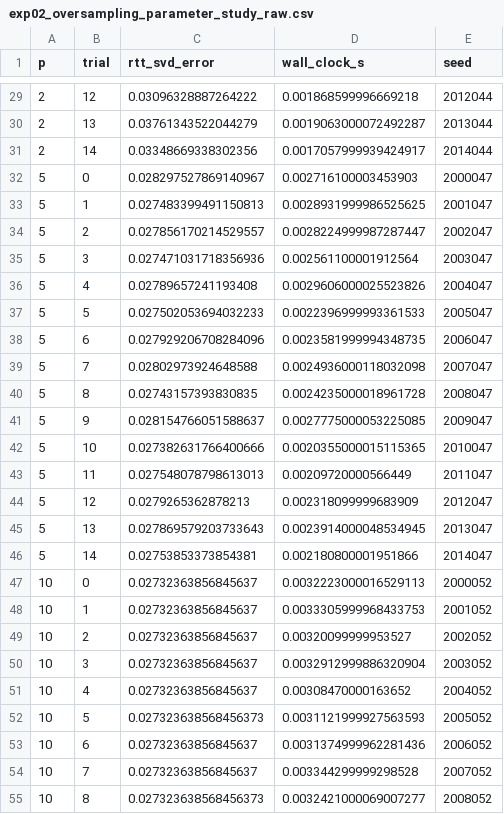
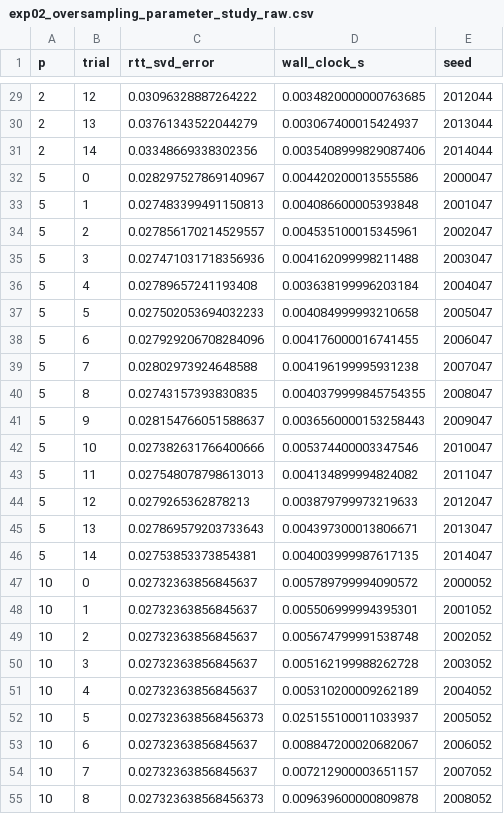
Before and after one commit to adekunletosin1/Tosin_rtt_SVD_thesis, a CSV file: results_chapter6_final/data/exp02_oversampling_parameter_study_raw.csv, drawn as a sheet; only a part is shown, gaps mark what is left out; the diff covers the shown part only.

```diff
--- a/results_chapter6_final/data/exp02_oversampling_parameter_study_raw.csv
+++ b/results_chapter6_final/data/exp02_oversampling_parameter_study_raw.csv
@@ -29,27 +29,27 @@ p,trial,rtt_svd_error,wall_clock_s,seed
-2,12,0.03096328887264222,0.001868599996669218,2012044
-2,13,0.03761343522044279,0.0019063000072492287,2013044
-2,14,0.03348669338302356,0.0017057999939424917,2014044
-5,0,0.028297527869140967,0.002716100003453903,2000047
-5,1,0.027483399491150813,0.0028931999986525625,2001047
-5,2,0.027856170214529557,0.0028224999987287447,2002047
-5,3,0.027471031718356936,0.002561100001912564,2003047
-5,4,0.02789657241193408,0.0029606000025523826,2004047
-5,5,0.027502053694032233,0.0022396999993361533,2005047
-5,6,0.027929206708284096,0.0023581999994348735,2006047
-5,7,0.02802973924648588,0.0024936000118032098,2007047
-5,8,0.02743157393830835,0.0024235000018961728,2008047
-5,9,0.028154766051588637,0.0027775000053225085,2009047
-5,10,0.027382631766400666,0.0020355000015115365,2010047
-5,11,0.027548078798613013,0.00209720000566449,2011047
-5,12,0.0279265362878213,0.002318099999683909,2012047
-5,13,0.027869579203733643,0.0023914000048534945,2013047
-5,14,0.02753853373854381,0.002180800001951866,2014047
-10,0,0.02732363856845637,0.0032223000016529113,2000052
-10,1,0.02732363856845637,0.0033305999968433753,2001052
-10,2,0.02732363856845637,0.00320099999953527,2002052
-10,3,0.02732363856845637,0.0032912999886320904,2003052
-10,4,0.02732363856845637,0.00308470000163652,2004052
-10,5,0.027323638568456373,0.0031121999927563593,2005052
-10,6,0.02732363856845637,0.0031374999962281436,2006052
-10,7,0.02732363856845637,0.003344299999298528,2007052
-10,8,0.027323638568456373,0.0032421000069007277,2008052
+2,12,0.03096328887264222,0.0034820000000763685,2012044
+2,13,0.03761343522044279,0.003067400015424937,2013044
+2,14,0.03348669338302356,0.0035408999829087406,2014044
+5,0,0.028297527869140967,0.004420200013555586,2000047
+5,1,0.027483399491150813,0.004086600005393848,2001047
+5,2,0.027856170214529557,0.004535100015345961,2002047
+5,3,0.027471031718356936,0.004162099998211488,2003047
+5,4,0.02789657241193408,0.003638199996203184,2004047
+5,5,0.027502053694032233,0.004084999993210658,2005047
+5,6,0.027929206708284096,0.004176000016741455,2006047
+5,7,0.02802973924648588,0.004196199995931238,2007047
+5,8,0.02743157393830835,0.0040379999845754355,2008047
+5,9,0.028154766051588637,0.0036560000153258443,2009047
+5,10,0.027382631766400666,0.005374400003347546,2010047
+5,11,0.027548078798613013,0.004134899994824082,2011047
+5,12,0.0279265362878213,0.003879799973219633,2012047
+5,13,0.027869579203733643,0.004397300013806671,2013047
+5,14,0.02753853373854381,0.004003999987617135,2014047
+10,0,0.02732363856845637,0.005789799994090572,2000052
+10,1,0.02732363856845637,0.005506999994395301,2001052
+10,2,0.02732363856845637,0.005674799991538748,2002052
+10,3,0.02732363856845637,0.005162199988262728,2003052
+10,4,0.02732363856845637,0.005310200009262189,2004052
+10,5,0.027323638568456373,0.025155100011033937,2005052
+10,6,0.02732363856845637,0.008847200020682067,2006052
+10,7,0.02732363856845637,0.007212900003651157,2007052
+10,8,0.027323638568456373,0.009639600000809878,2008052
```
Also changed, not shown: 78 edited cells elsewhere in this file, results_chapter6_final/data/exp03_runtime_vs_tensor_order_raw.csv, results_chapter6_final/data/exp04_sparse_rtt_svd_complexity_raw.csv, 32 other files.
